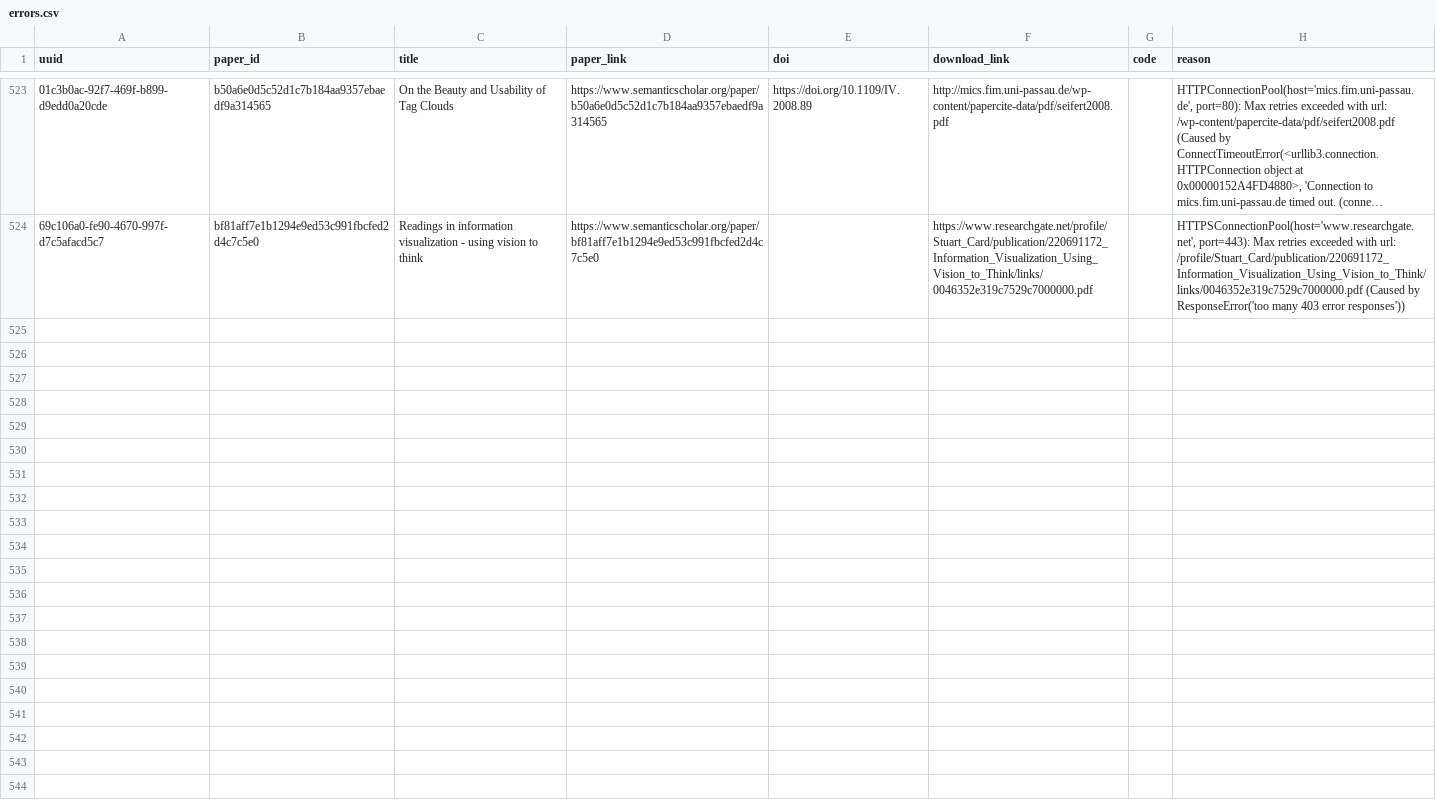
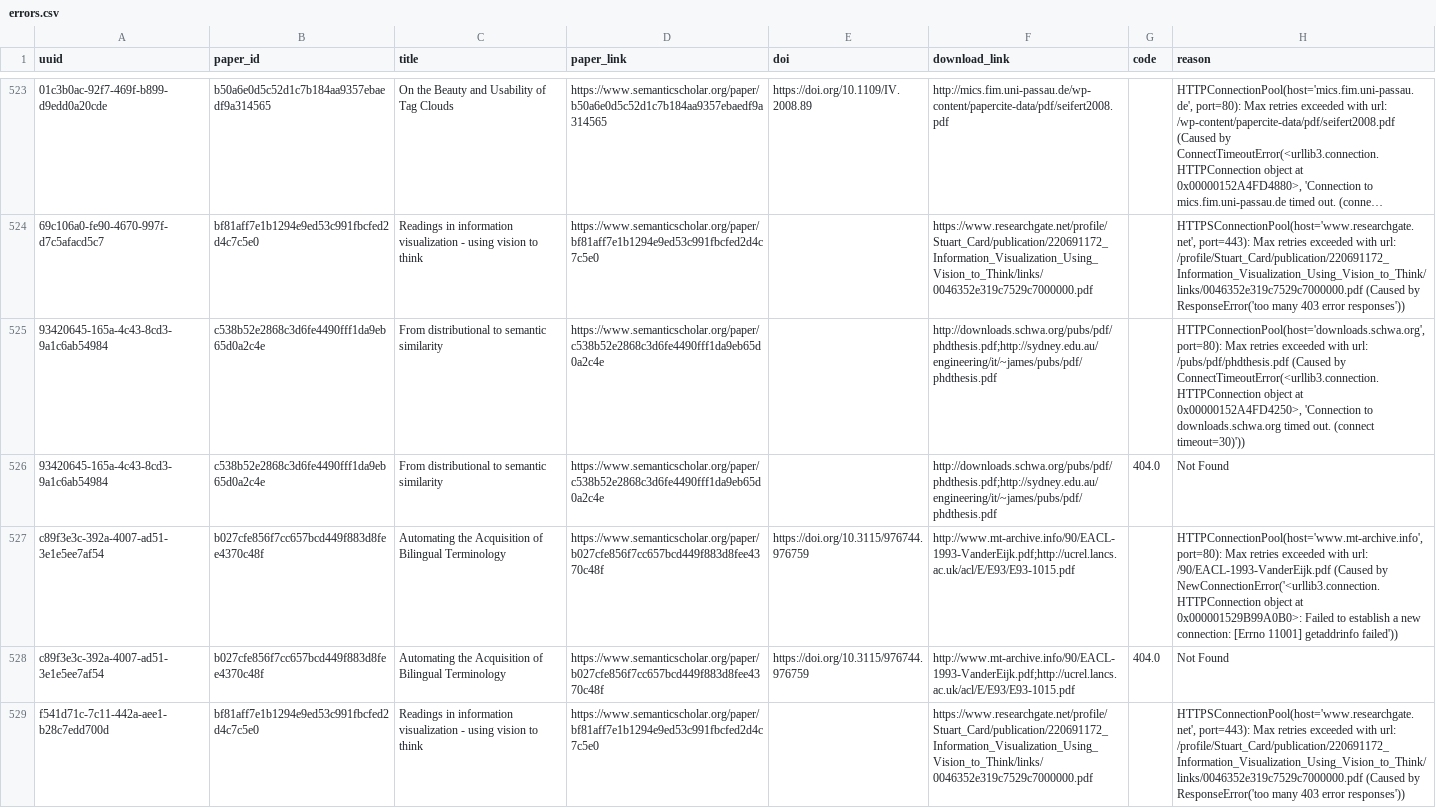
Before and after one commit to dev-SR/research-paper-downloader-pdf, a CSV file: data/info/errors.csv, drawn as a sheet; only a part is shown, gaps mark what is left out; long unchanged cells end in …; the diff names each change by its address in the sheet, - before the commit and + after, or states it on an @@ line.

Commit message:
3016 papers downloaded

```diff
--- a/data/info/errors.csv
+++ b/data/info/errors.csv
+row 525: 93420645-165a-4c43-8cd3-9a1c6ab54984 | c538b52e2868c3d6fe4490fff1da9eb65d0a2c4e | From distributional to semantic similarity | https://www.semanticscholar.org/paper/c538b52e2868c3d6fe4490fff1da9eb65d0a2c4e |  | http://downloads.schwa.org/pubs/pdf/phdthesis.pdf;http://sydney.edu.au/engineering/it/~james/pubs/pdf/phdthesis.pdf |  | HTTPConnectionPool(host='downloads.schwa.org', port=80): Max retries exceeded with url: /pubs/pdf/phdthesis.pdf (Caused by ConnectTimeoutError(<urllib3.connection.HTTPConnection object at 0x00000152A4FD4250>, 'Connection to downloads.schwa.org timed out. (connect timeout=30)'))
+row 526: 93420645-165a-4c43-8cd3-9a1c6ab54984 | c538b52e2868c3d6fe4490fff1da9eb65d0a2c4e | From distributional to semantic similarity | https://www.semanticscholar.org/paper/c538b52e2868c3d6fe4490fff1da9eb65d0a2c4e |  | http://downloads.schwa.org/pubs/pdf/phdthesis.pdf;http://sydney.edu.au/engineering/it/~james/pubs/pdf/phdthesis.pdf | 404.0 | Not Found
+row 527: c89f3e3c-392a-4007-ad51-3e1e5ee7af54 | b027cfe856f7cc657bcd449f883d8fee4370c48f | Automating the Acquisition of Bilingual Terminology | https://www.semanticscholar.org/paper/b027cfe856f7cc657bcd449f883d8fee4370c48f | https://doi.org/10.3115/976744.976759 | http://www.mt-archive.info/90/EACL-1993-VanderEijk.pdf;http://ucrel.lancs.ac.uk/acl/E/E93/E93-1015.pdf |  | HTTPConnectionPool(host='www.mt-archive.info', port=80): Max retries exceeded with url: /90/EACL-1993-VanderEijk.pdf (Caused by NewConnectionError('<urllib3.connection.HTTPConnection object at 0x000001529B99A0B0>: Failed to establish a new connection: [Errno 11001] getaddrinfo failed'))
+row 528: c89f3e3c-392a-4007-ad51-3e1e5ee7af54 | b027cfe856f7cc657bcd449f883d8fee4370c48f | Automating the Acquisition of Bilingual Terminology | https://www.semanticscholar.org/paper/b027cfe856f7cc657bcd449f883d8fee4370c48f | https://doi.org/10.3115/976744.976759 | http://www.mt-archive.info/90/EACL-1993-VanderEijk.pdf;http://ucrel.lancs.ac.uk/acl/E/E93/E93-1015.pdf | 404.0 | Not Found
+row 529: f541d71c-7c11-442a-aee1-b28c7edd700d | bf81aff7e1b1294e9ed53c991fbcfed2d4c7c5e0 | Readings in information visualization - using vision to think | https://www.semanticscholar.org/paper/bf81aff7e1b1294e9ed53c991fbcfed2d4c7c5e0 |  | https://www.researchgate.net/profile/Stuart_Card/publication/220691172_Information_Visualization_Using_Vision_to_Think/links/0046352e319c7529c7000000.pdf |  | HTTPSConnectionPool(host='www.researchgate.net', port=443): Max retries exceeded with url: /profile/Stuart_Card/publication/220691172_Information_Visualization_Using_Vision_to_Think/links/0046352e319c7529c7000000.pdf (Caused by ResponseError('too many 403 error responses'))
```
Also changed, not shown: data/info/not_found.csv, 2 other files.
